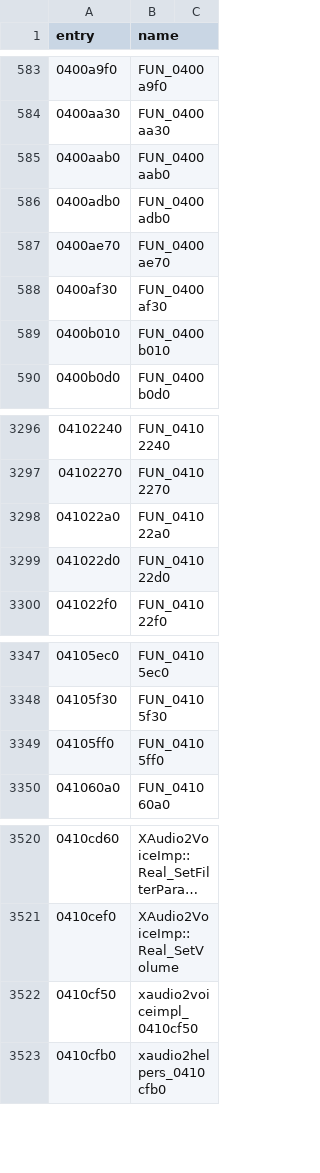
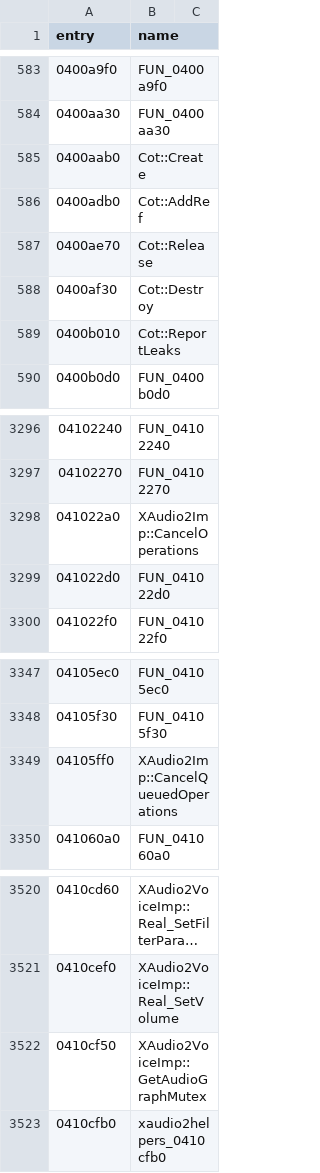
Before and after one commit to thegliffy/OpenRow2, a CSV file: seeds/functions.csv, drawn as a sheet; only a part is shown, gaps mark what is left out; long unchanged cells end in ….

Commit message:
Wave 31: Cot COM tracker, XAudio cancel/mutex leftovers; refresh Next.

```diff
--- a/seeds/functions.csv
+++ b/seeds/functions.csv
@@ -584,7 +584,7 @@ entry,name
 0400aa30,FUN_0400aa30
-0400aab0,FUN_0400aab0
-0400adb0,FUN_0400adb0
-0400ae70,FUN_0400ae70
-0400af30,FUN_0400af30
-0400b010,FUN_0400b010
+0400aab0,Cot::Create
+0400adb0,Cot::AddRef
+0400ae70,Cot::Release
+0400af30,Cot::Destroy
+0400b010,Cot::ReportLeaks
 0400b0d0,FUN_0400b0d0
@@ -3297,3 +3297,3 @@ entry,name
 04102270,FUN_04102270
-041022a0,FUN_041022a0
+041022a0,XAudio2Imp::CancelOperations
 041022d0,FUN_041022d0
@@ -3348,3 +3348,3 @@ entry,name
 04105f30,FUN_04105f30
-04105ff0,FUN_04105ff0
+04105ff0,XAudio2Imp::CancelQueuedOperations
 041060a0,FUN_041060a0
@@ -3521,3 +3521,3 @@ entry,name
 0410cef0,XAudio2VoiceImp::Real_SetVolume
-0410cf50,xaudio2voiceimpl_0410cf50
+0410cf50,XAudio2VoiceImp::GetAudioGraphMutex
 0410cfb0,xaudio2helpers_0410cfb0
```
Also changed, not shown: 3 other files.
